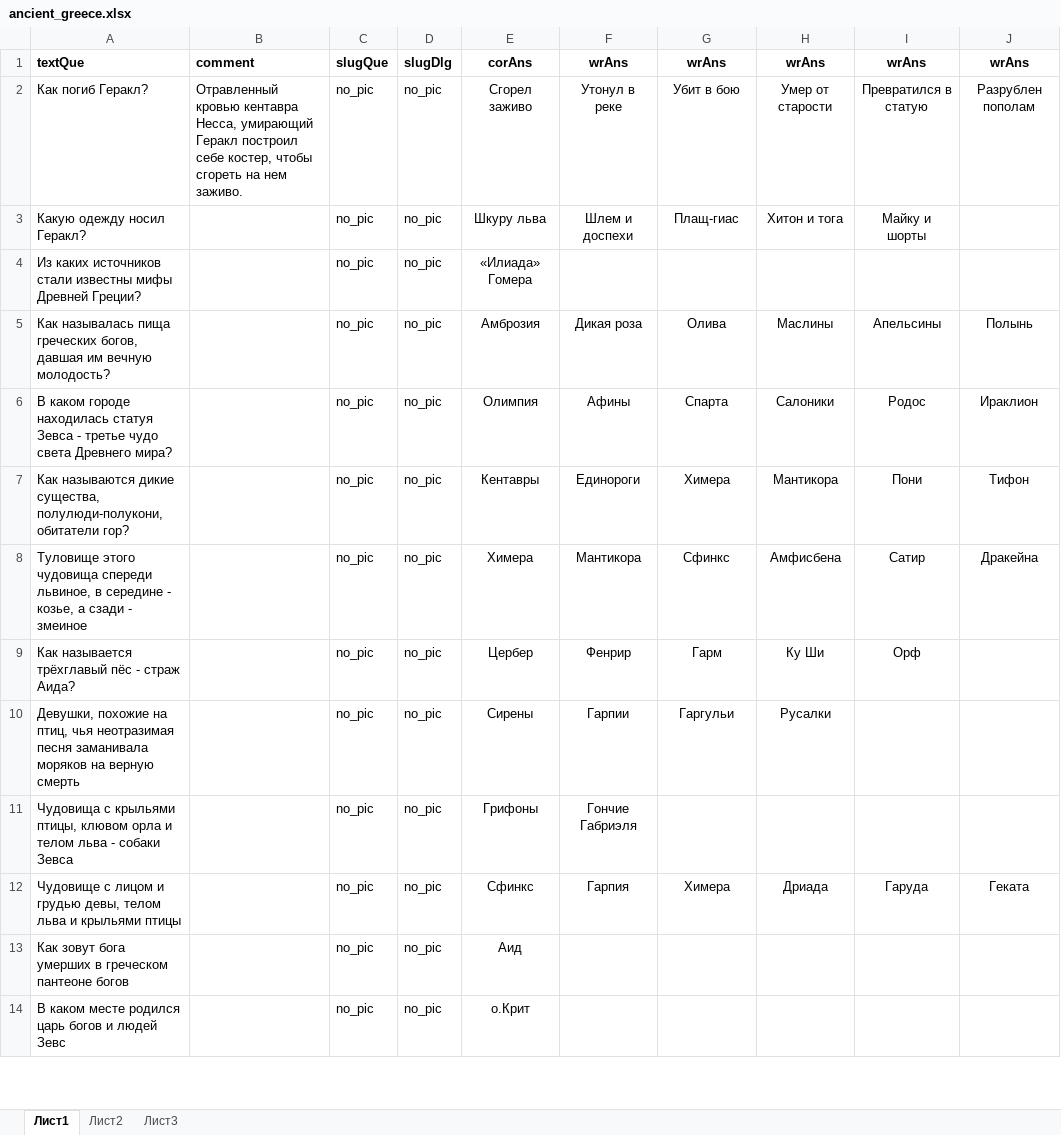
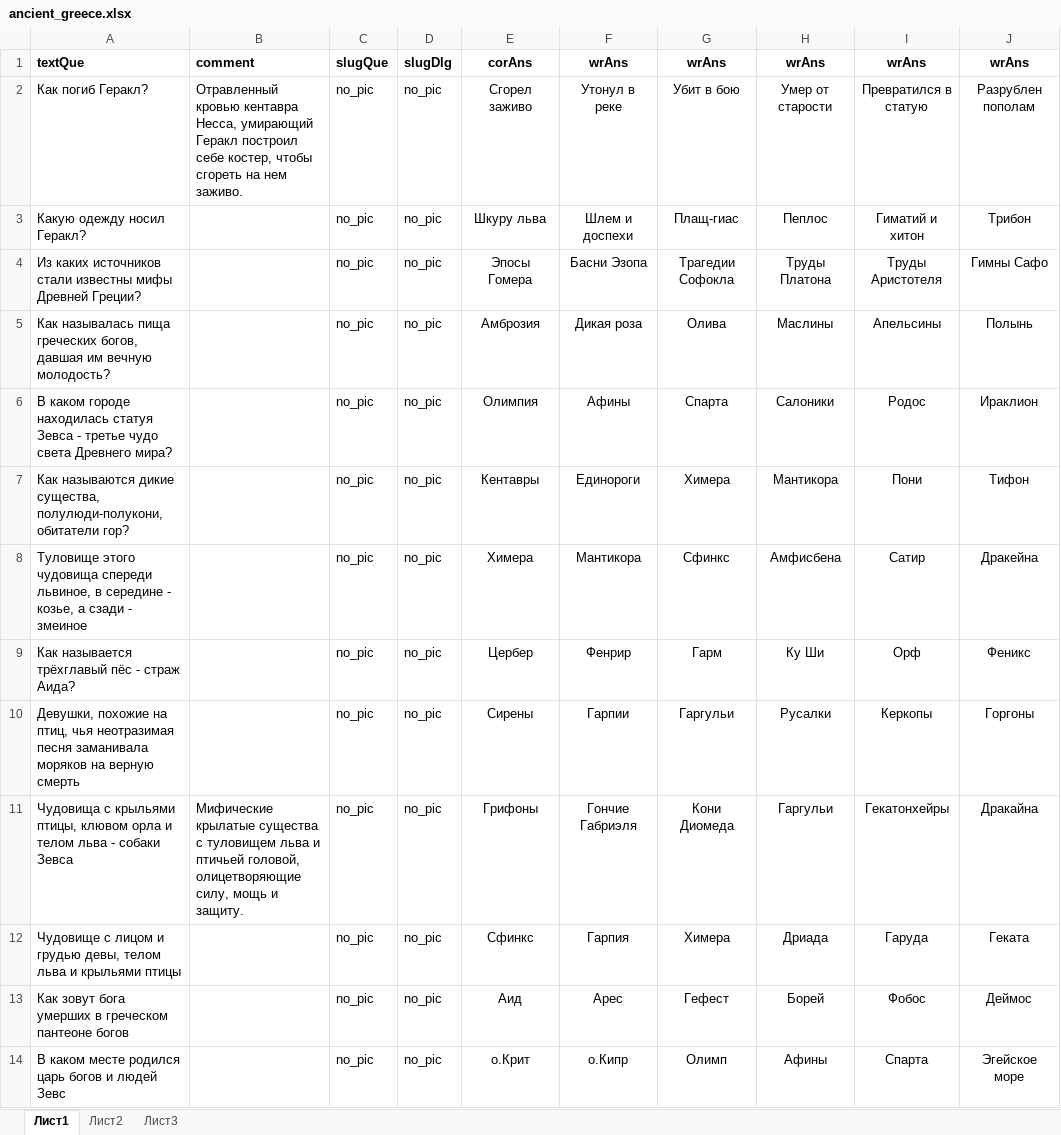
Before and after one commit to amaranth64/amaranth64.github.io, an Excel workbook: myth/quiz/xlsx/ancient_greece.xlsx, sheet Лист1, drawn as a sheet; only a part is shown; values as stored, in another font and other column widths than the file's, no borders; the diff covers the shown part only; the diff names each change by its address in the sheet, - before the commit and + after, or states it on an @@ line.

Commit message:
Ответы готовы, остались картинки и комментарии

```diff
--- a/myth/quiz/xlsx/ancient_greece.xlsx (sheet Лист1)
+++ b/myth/quiz/xlsx/ancient_greece.xlsx (sheet Лист1)
-H3: Хитон и тога
+H3: Пеплос
-I3: Майку и шорты
+I3: Гиматий и хитон
-J3: (empty)
+J3: Трибон
-E4: «Илиада» Гомера
+E4: Эпосы Гомера
-F4: (empty)
+F4: Басни Эзопа
-G4: (empty)
+G4: Трагедии Софокла
-H4: (empty)
+H4: Труды Платона
-I4: (empty)
+I4: Труды Аристотеля
-J4: (empty)
+J4: Гимны Сафо
-J9: (empty)
+J9: Феникс
-I10: (empty)
+I10: Керкопы
-J10: (empty)
+J10: Горгоны
-B11: (empty)
+B11: Мифические крылатые существа с туловищем льва и птичьей головой, олицетворяющие силу, мощь и защиту.
-G11: (empty)
+G11: Кони Диомеда
-H11: (empty)
+H11: Гаргульи
-I11: (empty)
+I11: Гекатонхейры
-J11: (empty)
+J11: Дракайна
-F13: (empty)
+F13: Арес
-G13: (empty)
+G13: Гефест
-H13: (empty)
+H13: Борей
-I13: (empty)
+I13: Фобос
-J13: (empty)
+J13: Деймос
-F14: (empty)
+F14: о.Кипр
-G14: (empty)
+G14: Олимп
-H14: (empty)
+H14: Афины
-I14: (empty)
+I14: Спарта
-J14: (empty)
+J14: Эгейское море
```
Also changed, not shown: 1 added row and 44 edited cells elsewhere in this sheet.
